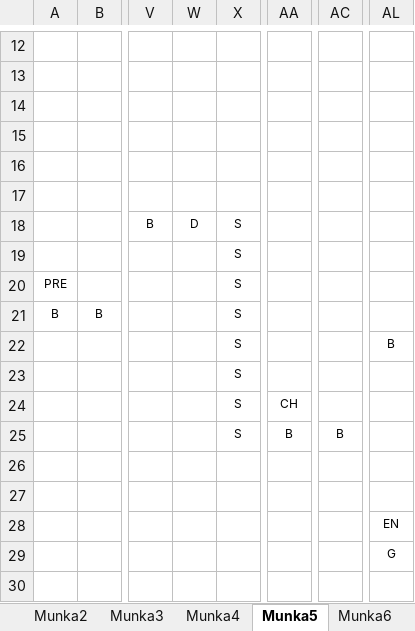
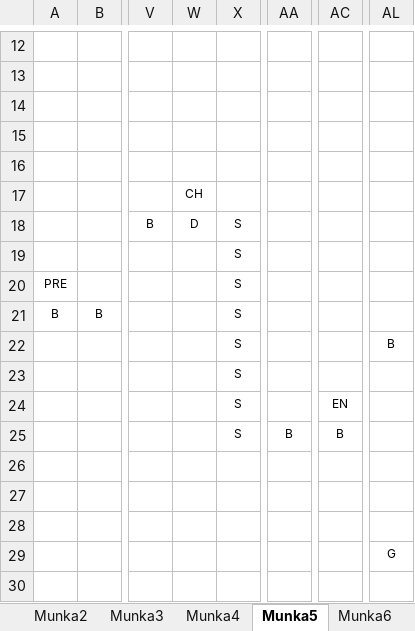
Before and after one commit to BBalintB/GUI_20212202_AYZ8R9, an Excel workbook: GUI_20212202_AYZ8R9/Maps/map.xlsx, sheet Munka5, drawn as a sheet; only a part is shown, gaps mark what is left out; values as stored, in another font and other column widths than the file's, no borders; the diff names each change by its address in the sheet, - before the commit and + after, or states it on an @@ line.

```diff
--- a/GUI_20212202_AYZ8R9/Maps/map.xlsx (sheet Munka5)
+++ b/GUI_20212202_AYZ8R9/Maps/map.xlsx (sheet Munka5)
-W17: (empty)
+W17: CH
-AA24: CH
+AA24: (empty)
-AC24: (empty)
+AC24: EN
-AL28: EN
+AL28: (empty)
```
Also changed, not shown: sheet Munka6, sheet Munka7, 6 other files.
